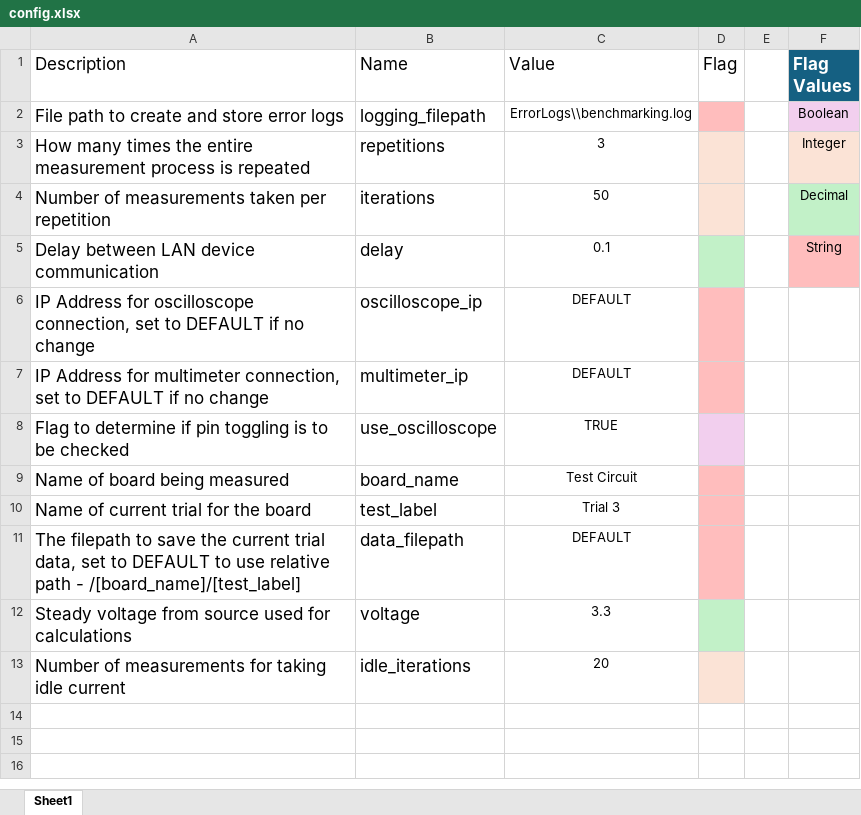
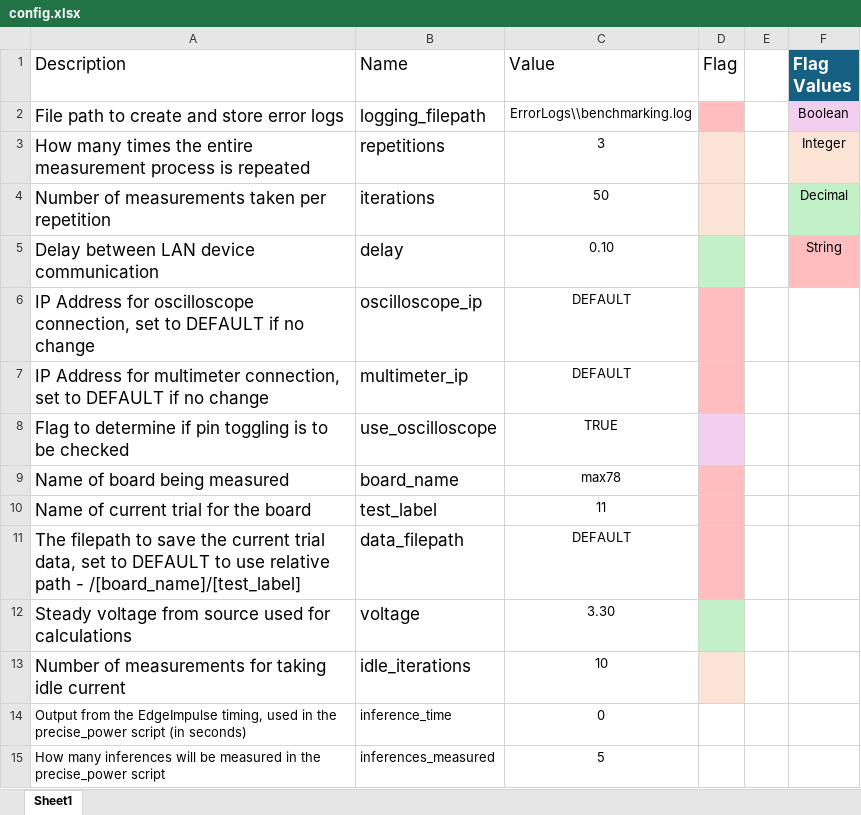
Before and after one commit to haadi-gill/AI-Edge-Benchmarking, an Excel workbook: Scripts/config.xlsx, sheet Sheet1, drawn as a sheet; values as stored, in another font and other column widths than the file's, no borders; table styles not drawn; the diff names each change by its address in the sheet, - before the commit and + after, or states it on an @@ line.

```diff
--- a/Scripts/config.xlsx (sheet Sheet1)
+++ b/Scripts/config.xlsx (sheet Sheet1)
-C5 (Value): 0.1
+C5 (Value): 0.10
-C9 (Value): Test Circuit
+C9 (Value): max78
-C10 (Value): Trial 3
+C10 (Value): 11
-C12 (Value): 3.3
+C12 (Value): 3.30
-C13 (Value): 20
+C13 (Value): 10
+row 14: Output from the EdgeImpulse timing, used in the precise_power script (in seconds) | inference_time | 0
+row 15: How many inferences will be measured in the precise_power script | inferences_measured | 5
```
Also changed, not shown: 3 other files.
